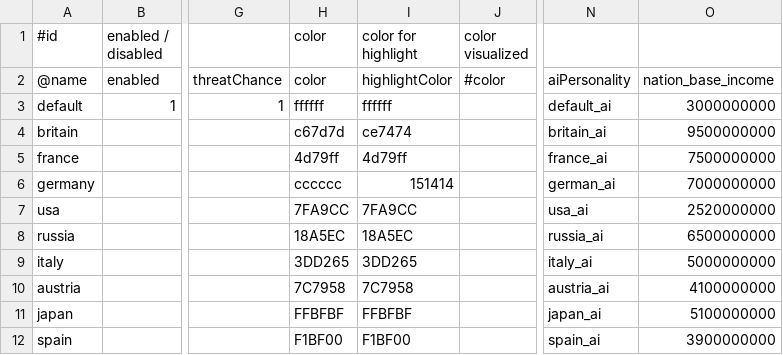
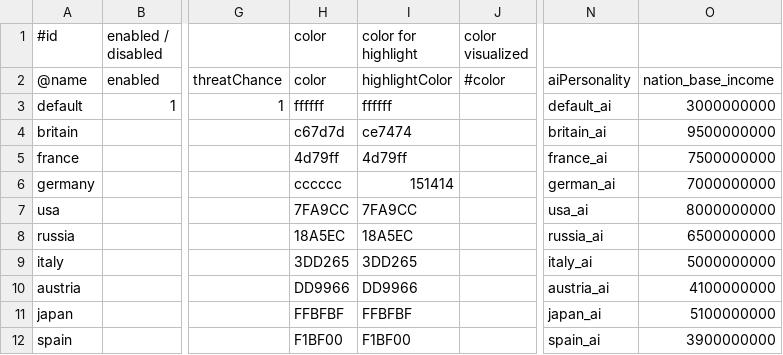
Before and after one commit to brothermunro/Dreadnought-Improvement-Project, a CSV file: players.csv, drawn as a sheet; only a part is shown, gaps mark what is left out; the diff names each change by its address in the sheet, - before the commit and + after, or states it on an @@ line.

Commit message:
New Austria color, improved US economy

```diff
--- a/players.csv
+++ b/players.csv
-O7: 2520000000
+O7: 8000000000
-H10 (color): 7C7958
+H10 (color): DD9966
-I10 (color for highlight): 7C7958
+I10 (color for highlight): DD9966
```
